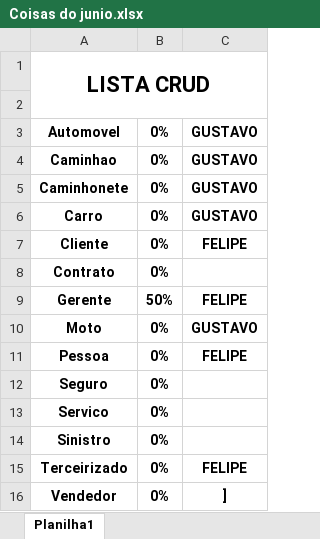
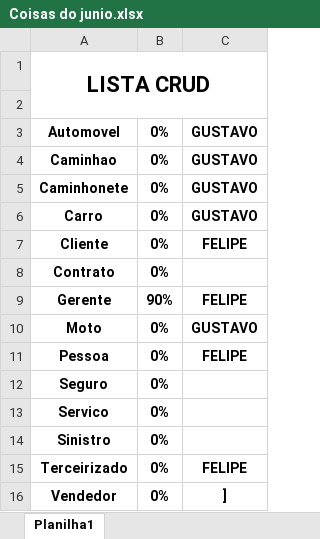
Before and after one commit to omonteirox/locaSpring, an Excel workbook: Coisas do junio.xlsx, sheet Planilha1, drawn as a sheet; values as stored, in another font and other column widths than the file's, no borders; charts and pictures not drawn; the diff names each change by its address in the sheet, - before the commit and + after, or states it on an @@ line.

```diff
--- a/Coisas do junio.xlsx (sheet Planilha1)
+++ b/Coisas do junio.xlsx (sheet Planilha1)
-B9: 50%
+B9: 90%
```
Also changed, not shown: charts or pictures, 12 other files.
